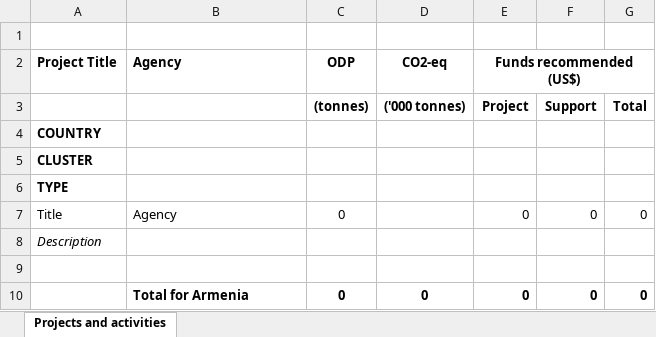
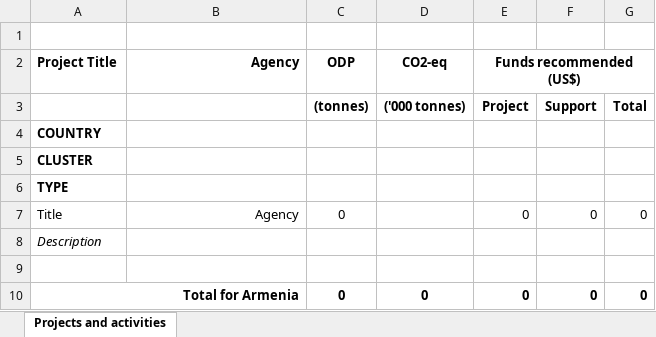
Before and after one commit to multilateralfund/ors, an Excel workbook: core/api/export/templates/blanket_approval_details_template.xlsx, sheet Projects and activities, drawn as a sheet; values as stored, in another font and other column widths than the file's, no borders; the diff names each change by its address in the sheet, - before the commit and + after, or states it on an @@ line.

Commit message:
[refs #36200] List of projects and activities formatting.
- Column B width (Agency): Set the width of Column B to match Column C (ODP), so both columns have equal width.
- Project title (wrapping/top alignment): Enable text wrapping on the project title column and top-align values.
- Top alignment values: Set top alignment for values in columns Agency, ODP, and CO2.
- Remove zero values: Where a cell value is 0, display blank instead of "0".
- Column D font size: Set font size of Column D to 11 (Currently size 10).
- Agency row alignment: Right-align text in agency rows.
- Country total rows (merge and right-align): For rows with “Total for country X”, merge Columns A and B into a single cell and right-align text.
- Country total label casing: Convert country totals from uppercase to normal case. Example: "Total for ANGOLA" → "Total for Angola".

```diff
--- a/core/api/export/templates/blanket_approval_details_template.xlsx (sheet Projects and activities)
+++ b/core/api/export/templates/blanket_approval_details_template.xlsx (sheet Projects and activities)
-B2 alignment: left
+B2 alignment: right
-B7 alignment: left
+B7 alignment: right
-A10 (Project Title): (empty)
+A10 (Project Title): Total for Armenia
+A10:B10 merged
-B10 (Agency): Total for Armenia
+B10 (Agency): (empty)
```
Also changed, not shown: 1 other file.
